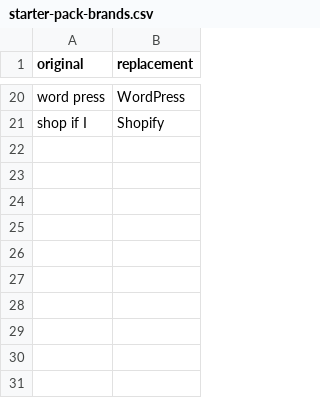
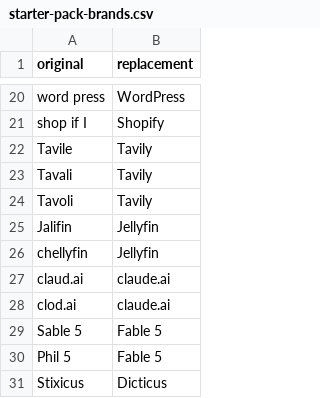
Before and after one commit to maksim-101/dicticus-macos, a CSV file: Shared/Resources/starter-pack-brands.csv, drawn as a sheet; only a part is shown, gaps mark what is left out.

```diff
--- a/Shared/Resources/starter-pack-brands.csv
+++ b/Shared/Resources/starter-pack-brands.csv
@@ -21 +21,11 @@ word press,WordPress
 shop if I,Shopify
+Tavile,Tavily
+Tavali,Tavily
+Tavoli,Tavily
+Jalifin,Jellyfin
+chellyfin,Jellyfin
+claud.ai,claude.ai
+clod.ai,claude.ai
+Sable 5,Fable 5
+Phil 5,Fable 5
+Stixicus,Dicticus
```
Also changed, not shown: Shared/Resources/starter-pack-tech.csv, 3 other files.
